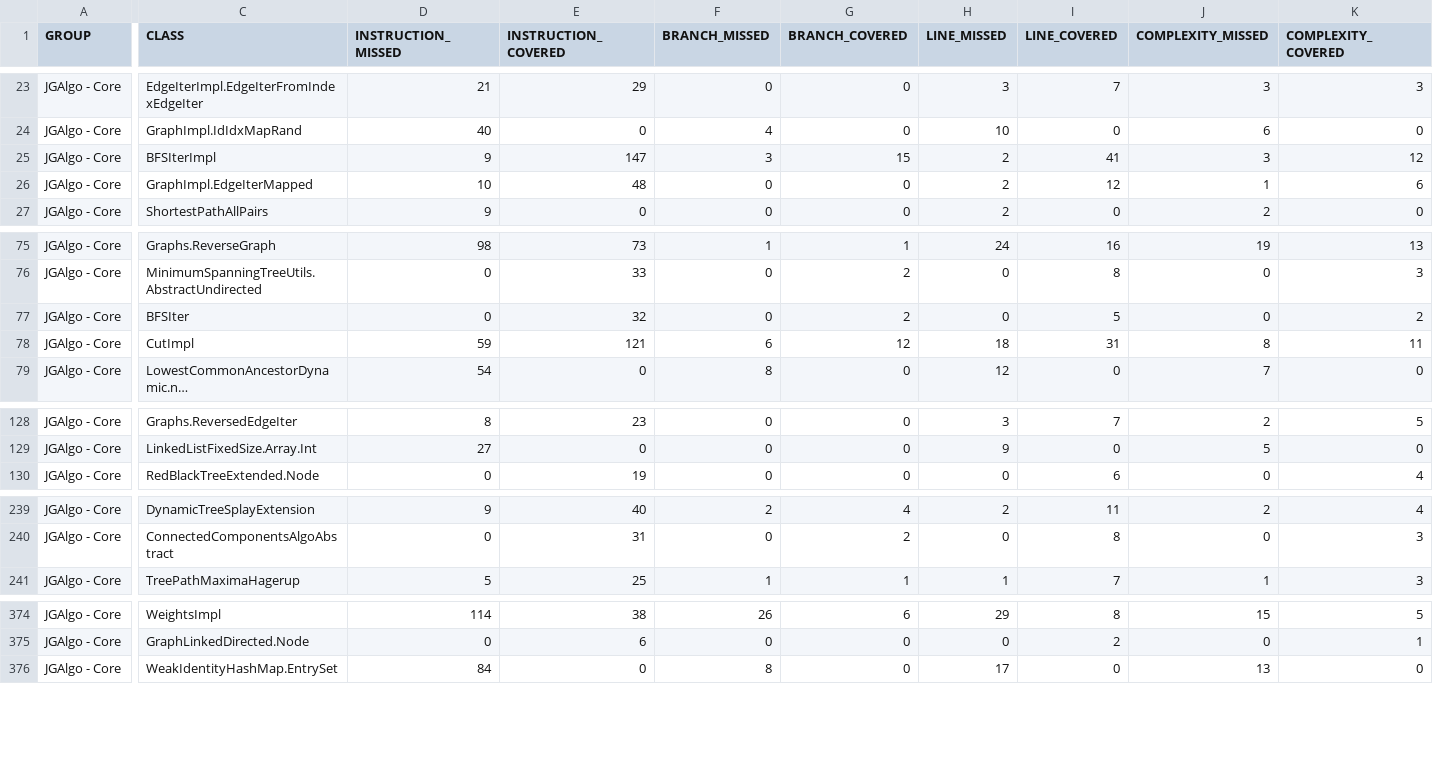
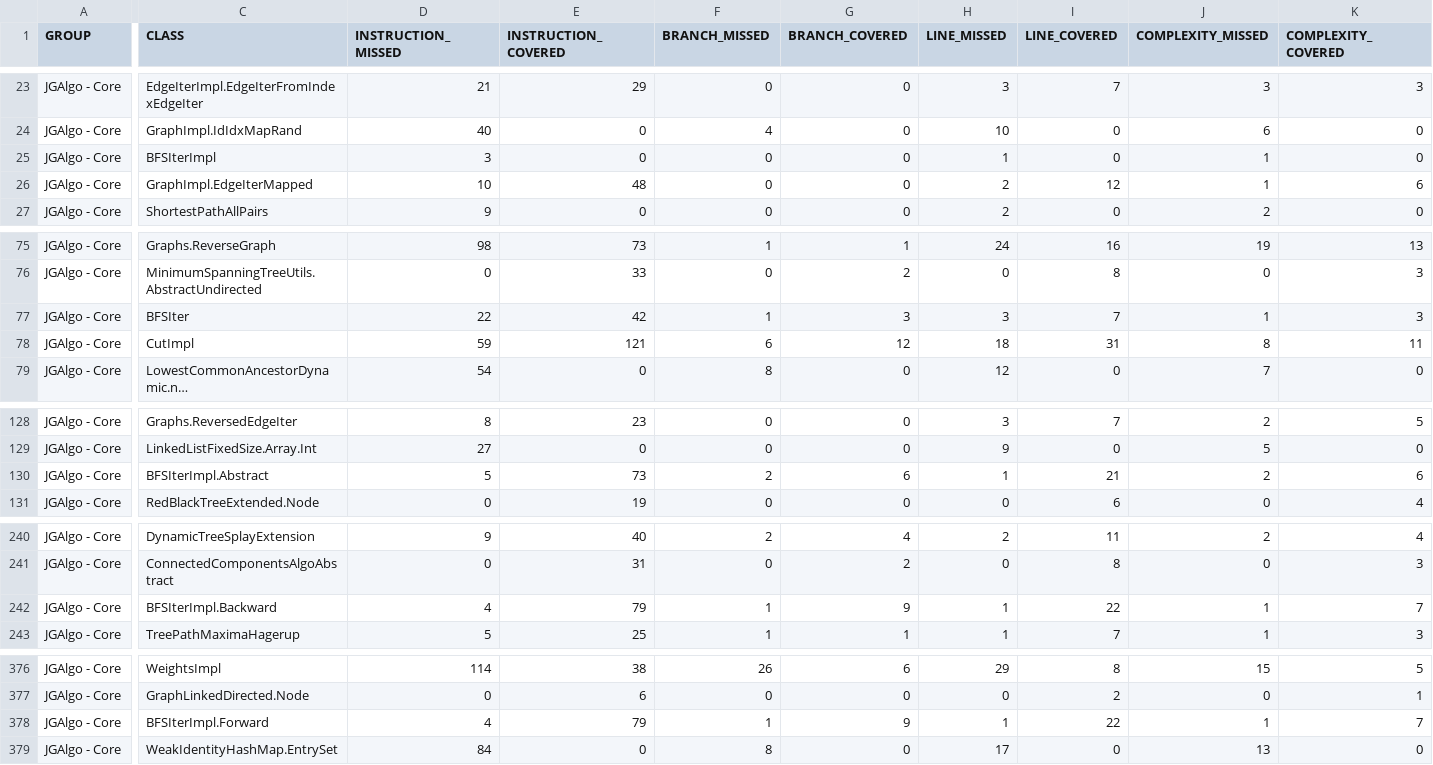
Before and after one commit to barakugav/JGAlgo, a CSV file: jacoco.csv, drawn as a sheet; only a part is shown, gaps mark what is left out; long unchanged cells end in …; rows hold the shown columns only; the diff covers the shown part only; the diff names each change by its address in the sheet, - before the commit and + after, or states it on an @@ line.

Commit message:
Deploying to coverage from @ barakugav/JGAlgo@1ccc9c1109c33123ab99dbaa36944e531cd0fb6d 🚀

```diff
--- a/jacoco.csv
+++ b/jacoco.csv
-D25 (INSTRUCTION_MISSED): 9
+D25 (INSTRUCTION_MISSED): 3
-E25 (INSTRUCTION_COVERED): 147
+E25 (INSTRUCTION_COVERED): 0
-F25 (BRANCH_MISSED): 3
+F25 (BRANCH_MISSED): 0
-G25 (BRANCH_COVERED): 15
+G25 (BRANCH_COVERED): 0
-H25 (LINE_MISSED): 2
+H25 (LINE_MISSED): 1
-I25 (LINE_COVERED): 41
+I25 (LINE_COVERED): 0
-J25 (COMPLEXITY_MISSED): 3
+J25 (COMPLEXITY_MISSED): 1
-K25 (COMPLEXITY_COVERED): 12
+K25 (COMPLEXITY_COVERED): 0
-D77 (INSTRUCTION_MISSED): 0
+D77 (INSTRUCTION_MISSED): 22
-E77 (INSTRUCTION_COVERED): 32
+E77 (INSTRUCTION_COVERED): 42
-F77 (BRANCH_MISSED): 0
+F77 (BRANCH_MISSED): 1
-G77 (BRANCH_COVERED): 2
+G77 (BRANCH_COVERED): 3
-H77 (LINE_MISSED): 0
+H77 (LINE_MISSED): 3
-I77 (LINE_COVERED): 5
+I77 (LINE_COVERED): 7
-J77 (COMPLEXITY_MISSED): 0
+J77 (COMPLEXITY_MISSED): 1
-K77 (COMPLEXITY_COVERED): 2
+K77 (COMPLEXITY_COVERED): 3
+row 130: JGAlgo - Core | BFSIterImpl.Abstract | 5 | 73 | 2 | 6 | 1 | 21 | 2 | 6
+row 242: JGAlgo - Core | BFSIterImpl.Backward | 4 | 79 | 1 | 9 | 1 | 22 | 1 | 7
+row 378: JGAlgo - Core | BFSIterImpl.Forward | 4 | 79 | 1 | 9 | 1 | 22 | 1 | 7
```
Also changed, not shown: 7 edited cells elsewhere in this file, 21 other files.
